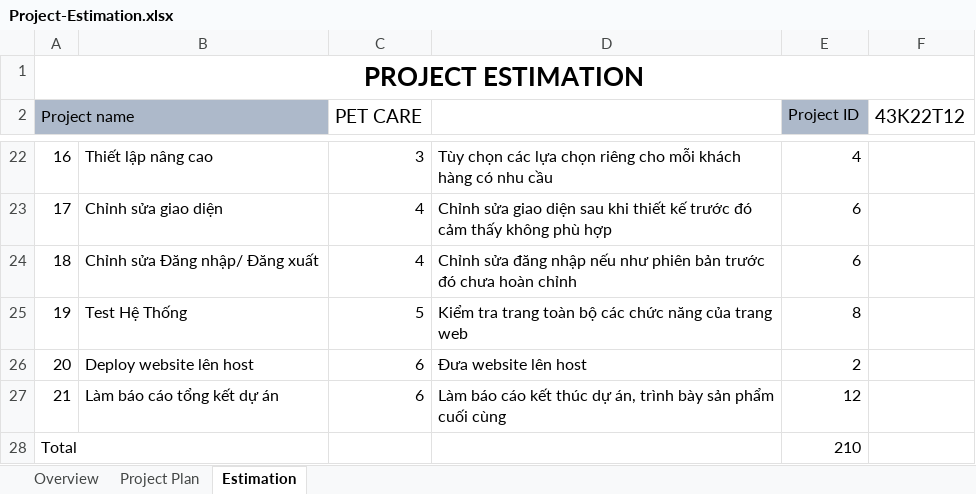
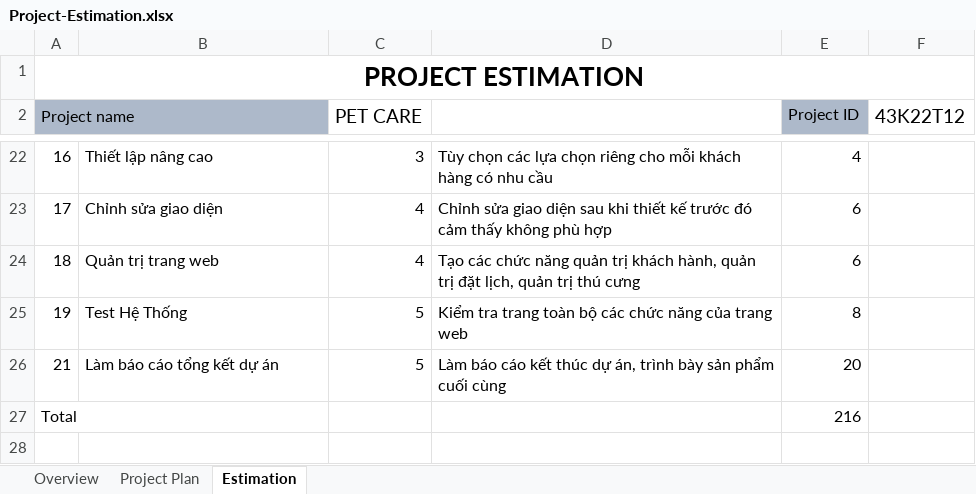
Before and after one commit to su11999/43K22T12, an Excel workbook: Project-Estimation.xlsx, sheet Estimation, drawn as a sheet; only a part is shown, gaps mark what is left out; values as stored, in another font and other column widths than the file's, no borders; removed rows and columns are numbered as before the commit, all else as after; the diff names each change by its address in the sheet, - before the commit and + after, or states it on an @@ line.

```diff
--- a/Project-Estimation.xlsx (sheet Estimation)
+++ b/Project-Estimation.xlsx (sheet Estimation)
-B24: Chỉnh sửa Đăng nhập/ Đăng xuất
+B24: Quản trị trang web
-D24: Chỉnh sửa đăng nhập nếu như phiên bản trước đó chưa hoàn chỉnh
+D24: Tạo các chức năng quản trị khách hành, quản trị đặt lịch, quản trị thú cưng
-row 26: 20 | Deploy website lên host | 6 | Đưa website lên host | 2
-C26 (PET CARE): 6
+C26 (PET CARE): 5
-E26 (Project ID): 12
+E26 (Project ID): 20
-E27 (Project ID): 210
+E27 (Project ID): 216
```
Also changed, not shown: sheet Project Plan, sheet Overview.
